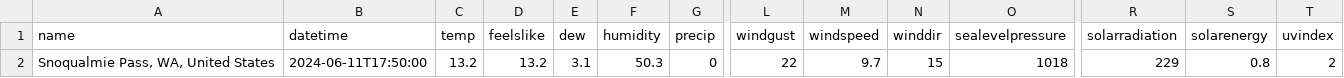
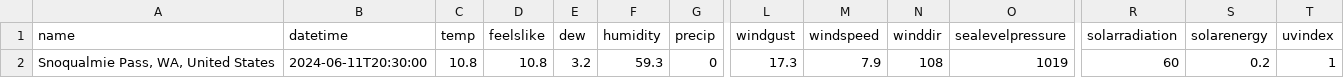
Before and after one commit to FrankVanris2/SnowPrediction, a CSV file: SnowPredictionSoftware/RelevantData/Current_Hourly_Data/snoqualmie_pass_current.csv, drawn as a sheet; only a part is shown, gaps mark what is left out; the diff names each change by its address in the sheet, - before the commit and + after, or states it on an @@ line.

```diff
--- a/SnowPredictionSoftware/RelevantData/Current_Hourly_Data/snoqualmie_pass_current.csv
+++ b/SnowPredictionSoftware/RelevantData/Current_Hourly_Data/snoqualmie_pass_current.csv
-B2 (datetime): 2024-06-11T17:50:00
+B2 (datetime): 2024-06-11T20:30:00
-C2 (temp): 13.2
+C2 (temp): 10.8
-D2 (feelslike): 13.2
+D2 (feelslike): 10.8
-E2 (dew): 3.1
+E2 (dew): 3.2
-F2 (humidity): 50.3
+F2 (humidity): 59.3
-L2 (windgust): 22
+L2 (windgust): 17.3
-M2 (windspeed): 9.7
+M2 (windspeed): 7.9
-N2 (winddir): 15
+N2 (winddir): 108
-O2 (sealevelpressure): 1018
+O2 (sealevelpressure): 1019
-R2 (solarradiation): 229
+R2 (solarradiation): 60
-S2 (solarenergy): 0.8
+S2 (solarenergy): 0.2
-T2 (uvindex): 2
+T2 (uvindex): 1
```
Also changed, not shown: SnowPredictionSoftware/RelevantData/Current_Hourly_Data/snoqualmie_pass_hourly.csv, 2 other files.
